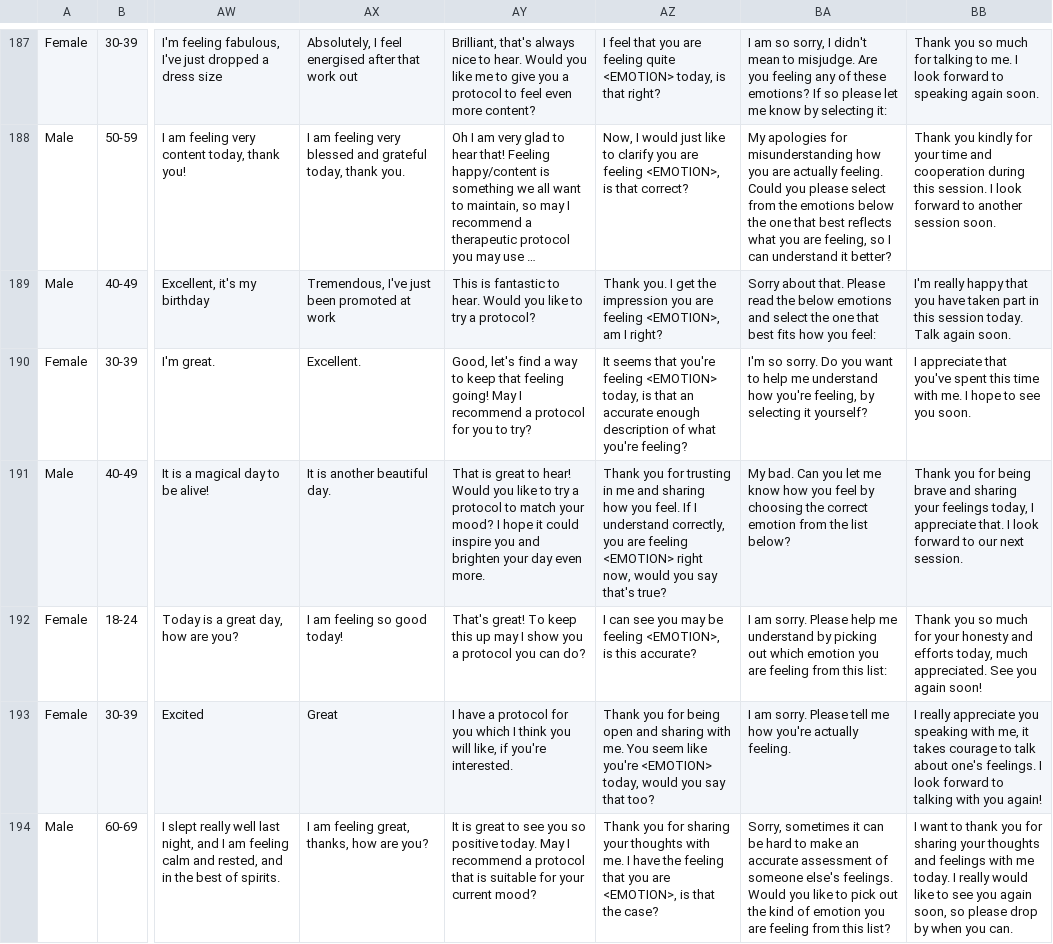
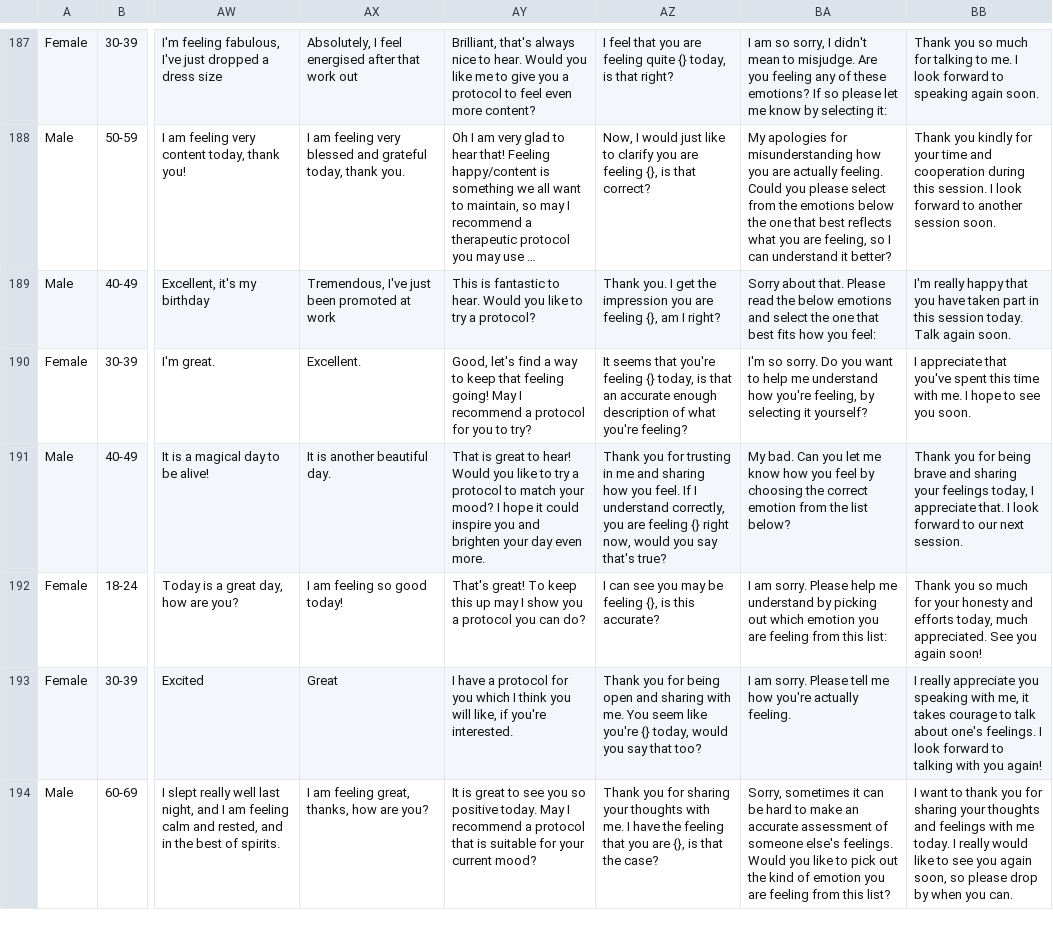
Before and after one commit to zbp18/HaHA, a CSV file: data/empatheticPersonas.csv, drawn as a sheet; only a part is shown, gaps mark what is left out; long unchanged cells end in …; the diff covers the shown part only; the diff names each change by its address in the sheet, - before the commit and + after, or states it on an @@ line.

```diff
--- a/data/empatheticPersonas.csv
+++ b/data/empatheticPersonas.csv
-AZ187: …feeling quite <EMOTION> today, is…
+AZ187: …feeling quite {} today, is…
-AZ188: …are feeling <EMOTION>, is that…
+AZ188: …are feeling {}, is that…
-AZ189: …are feeling <EMOTION>, am I…
+AZ189: …are feeling {}, am I…
-AZ190: …you're feeling <EMOTION> today, is…
+AZ190: …you're feeling {} today, is…
-AZ191: …are feeling <EMOTION> right now,…
+AZ191: …are feeling {} right now,…
-AZ192: …be feeling <EMOTION>, is this…
+AZ192: …be feeling {}, is this…
-AZ193: …like you're <EMOTION> today, would…
+AZ193: …like you're {} today, would…
-AZ194: …you are <EMOTION>, is that…
+AZ194: …you are {}, is that…
```
Also changed, not shown: 82 edited cells elsewhere in this file.
